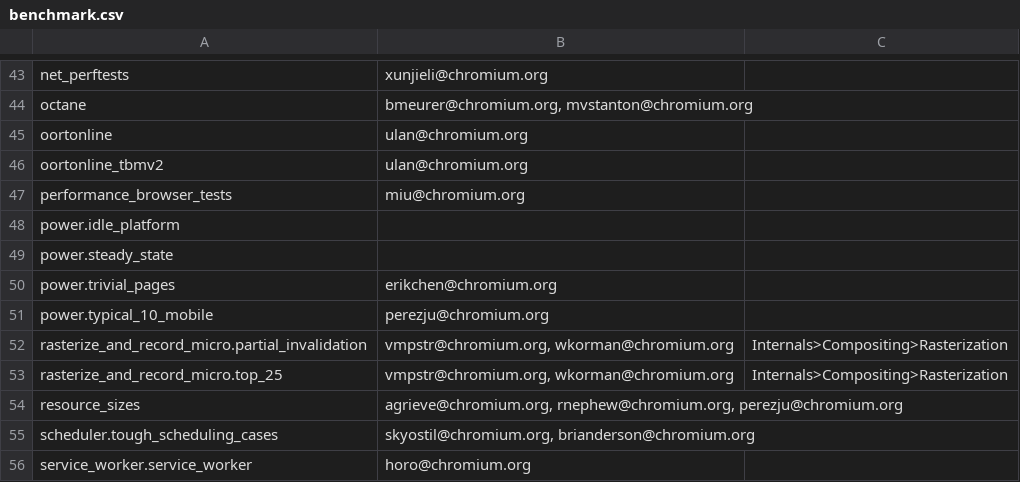
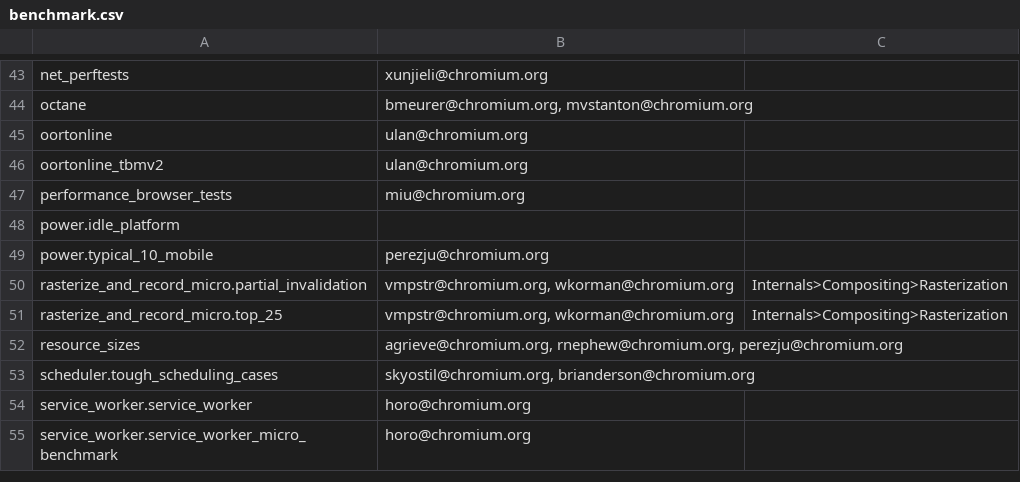
Before and after one commit to webrtc-uwp/chromium-tools, a CSV file: perf/benchmark.csv, drawn as a sheet; only a part is shown, gaps mark what is left out; the shorter side is filled out with more unchanged rows; the diff names each change by its address in the sheet, - before the commit and + after, or states it on an @@ line.

Commit message:
Delete power.steady_state and power.trivial_pages benchmarks
Bug: 705042
Change-Id: Iec0fe8718b3a0510bb73d2e20efa4c732b539940
Reviewed-on: https://chromium-review.googlesource.com/665098
Reviewed-by: Ned Nguyen <nednguyen@google.com>
Commit-Queue: Charlie Andrews <charliea@chromium.org>
Cr-Original-Commit-Position: refs/heads/master@{#501646}
Cr-Mirrored-From: https://chromium.googlesource.com/chromium/src
Cr-Mirrored-Commit: 03db80e03327e91832af3fb0bb40d3a057c8582f

```diff
--- a/perf/benchmark.csv
+++ b/perf/benchmark.csv
-row 49: power.steady_state
-row 50: power.trivial_pages | erikchen@chromium.org
```
Also changed, not shown: 2 other files.
